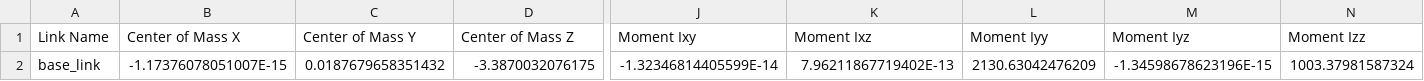
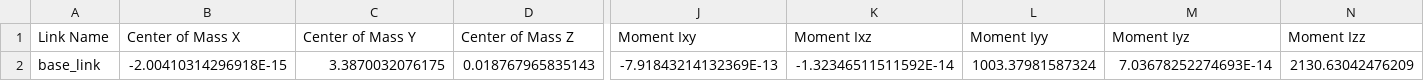
Before and after one commit to takaki-maeda-99/AiRobotURDF, a CSV file: field/urdf/field.csv, drawn as a sheet; only a part is shown, gaps mark what is left out; the diff names each change by its address in the sheet, - before the commit and + after, or states it on an @@ line.

```diff
--- a/field/urdf/field.csv
+++ b/field/urdf/field.csv
-B2 (Center of Mass X): -1.17376078051007E-15
+B2 (Center of Mass X): -2.00410314296918E-15
-C2 (Center of Mass Y): 0.0187679658351432
+C2 (Center of Mass Y): 3.3870032076175
-D2 (Center of Mass Z): -3.3870032076175
+D2 (Center of Mass Z): 0.018767965835143
-J2 (Moment Ixy): -1.32346814405599E-14
+J2 (Moment Ixy): -7.91843214132369E-13
-K2 (Moment Ixz): 7.96211867719402E-13
+K2 (Moment Ixz): -1.32346511511592E-14
-L2 (Moment Iyy): 2130.63042476209
+L2 (Moment Iyy): 1003.37981587324
-M2 (Moment Iyz): -1.34598678623196E-15
+M2 (Moment Iyz): 7.03678252274693E-14
-N2 (Moment Izz): 1003.37981587324
+N2 (Moment Izz): 2130.63042476209
```
Also changed, not shown: 2 other files.
